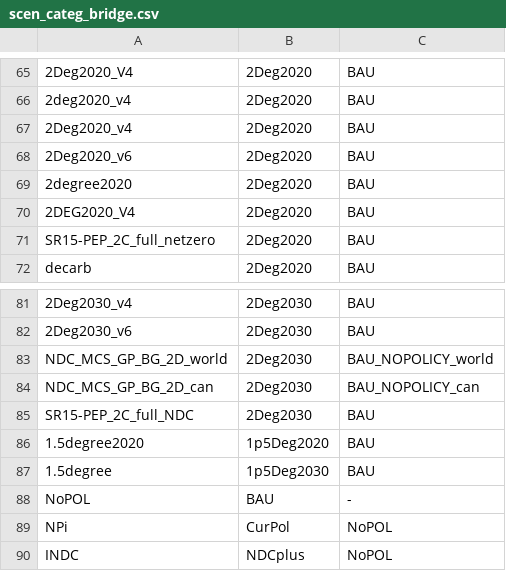
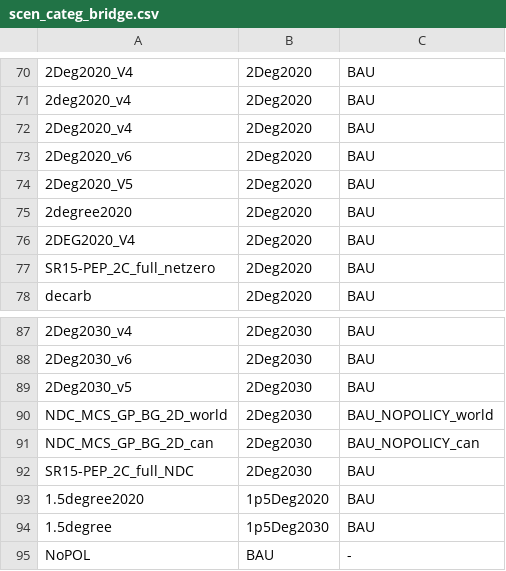
Before and after one commit to Hel1vs/Bridge, a CSV file: settings/scen_categ_bridge.csv, drawn as a sheet; only a part is shown, gaps mark what is left out; the shorter side is filled out with more unchanged rows; the diff covers the shown part only; the diff names each change by its address in the sheet, - before the commit and + after, or states it on an @@ line.

```diff
--- a/settings/scen_categ_bridge.csv
+++ b/settings/scen_categ_bridge.csv
+row 74: 2Deg2020_V5 | 2Deg2020 | BAU
+row 89: 2Deg2030_v5 | 2Deg2030 | BAU
```
Also changed, not shown: 5 added rows elsewhere in this file, 2 other files.
